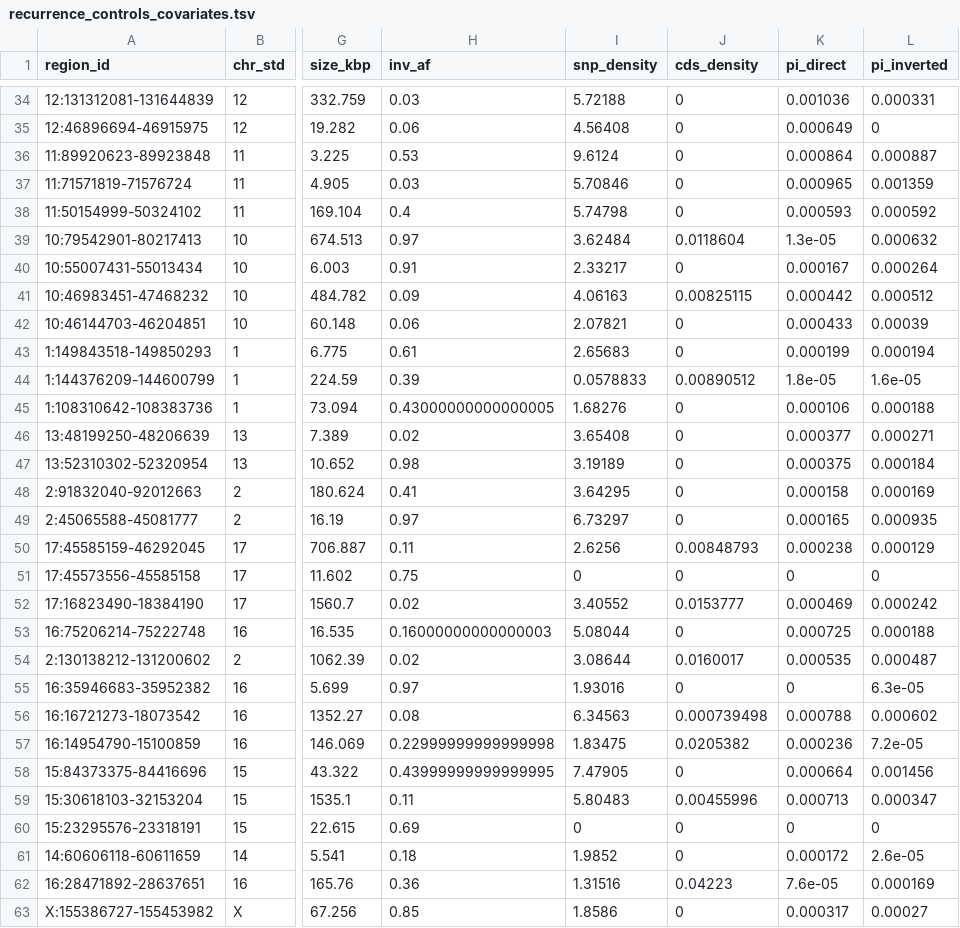
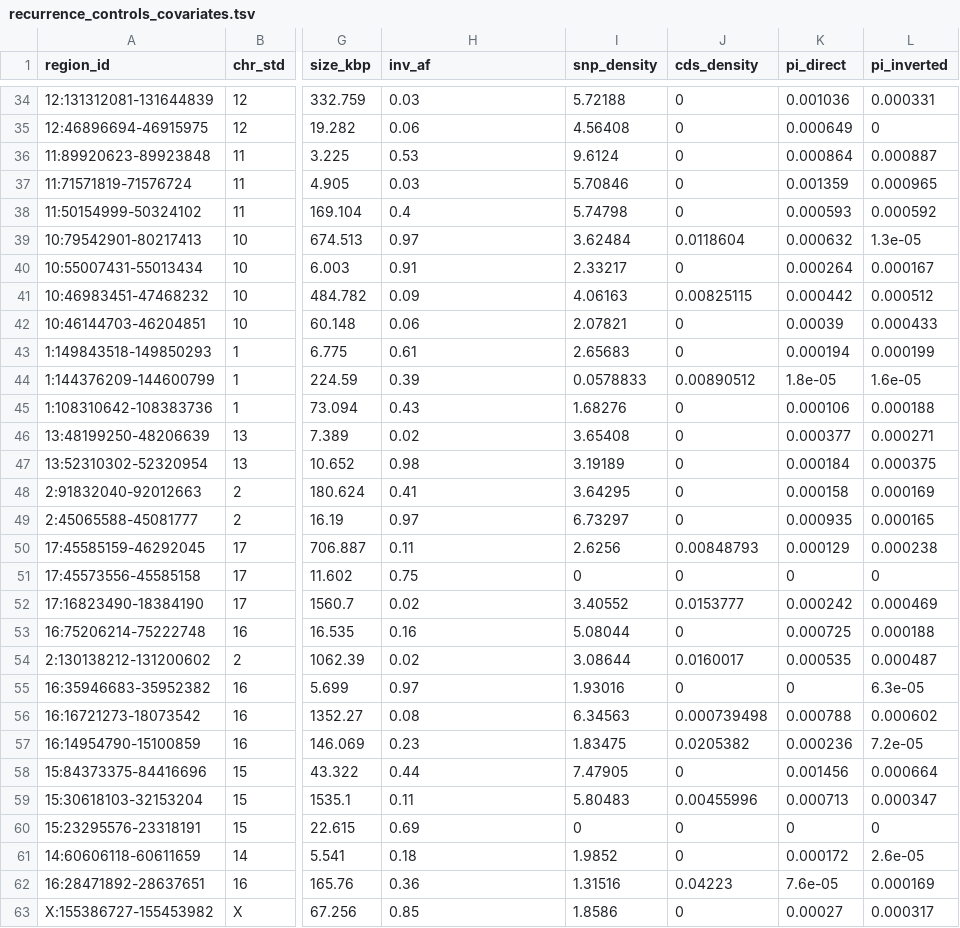
Before and after one commit to SauersML/ferromic, a TSV file: data/recurrence_controls_covariates.tsv, drawn as a sheet; only a part is shown, gaps mark what is left out; the diff covers the shown part only; the diff names each change by its address in the sheet, - before the commit and + after, or states it on an @@ line.

```diff
--- a/data/recurrence_controls_covariates.tsv
+++ b/data/recurrence_controls_covariates.tsv
-K37 (pi_direct): 0.000965
+K37 (pi_direct): 0.001359
-L37 (pi_inverted): 0.001359
+L37 (pi_inverted): 0.000965
-K39 (pi_direct): 1.3e-05
+K39 (pi_direct): 0.000632
-L39 (pi_inverted): 0.000632
+L39 (pi_inverted): 1.3e-05
-K40 (pi_direct): 0.000167
+K40 (pi_direct): 0.000264
-L40 (pi_inverted): 0.000264
+L40 (pi_inverted): 0.000167
-K42 (pi_direct): 0.000433
+K42 (pi_direct): 0.00039
-L42 (pi_inverted): 0.00039
+L42 (pi_inverted): 0.000433
-K43 (pi_direct): 0.000199
+K43 (pi_direct): 0.000194
-L43 (pi_inverted): 0.000194
+L43 (pi_inverted): 0.000199
-H45 (inv_af): 0.43000000000000005
+H45 (inv_af): 0.43
-K47 (pi_direct): 0.000375
+K47 (pi_direct): 0.000184
-L47 (pi_inverted): 0.000184
+L47 (pi_inverted): 0.000375
-K49 (pi_direct): 0.000165
+K49 (pi_direct): 0.000935
-L49 (pi_inverted): 0.000935
+L49 (pi_inverted): 0.000165
-K50 (pi_direct): 0.000238
+K50 (pi_direct): 0.000129
-L50 (pi_inverted): 0.000129
+L50 (pi_inverted): 0.000238
-K52 (pi_direct): 0.000469
+K52 (pi_direct): 0.000242
-L52 (pi_inverted): 0.000242
+L52 (pi_inverted): 0.000469
-H53 (inv_af): 0.16000000000000003
+H53 (inv_af): 0.16
-H57 (inv_af): 0.22999999999999998
+H57 (inv_af): 0.23
-H58 (inv_af): 0.43999999999999995
+H58 (inv_af): 0.44
-K58 (pi_direct): 0.000664
+K58 (pi_direct): 0.001456
-L58 (pi_inverted): 0.001456
+L58 (pi_inverted): 0.000664
-K63 (pi_direct): 0.000317
+K63 (pi_direct): 0.00027
-L63 (pi_inverted): 0.00027
+L63 (pi_inverted): 0.000317
```
Also changed, not shown: 24 edited cells elsewhere in this file, data/balanced_recurrence_results.tsv, data/best_tagging_snps_qvalues.tsv, 17 other files.
